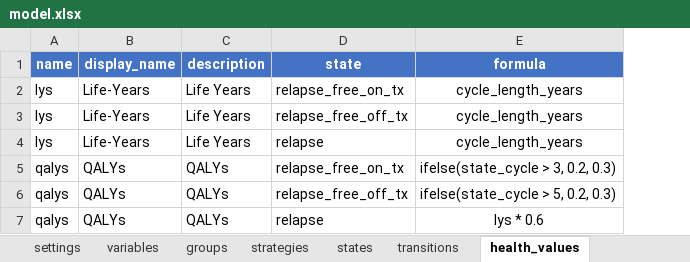
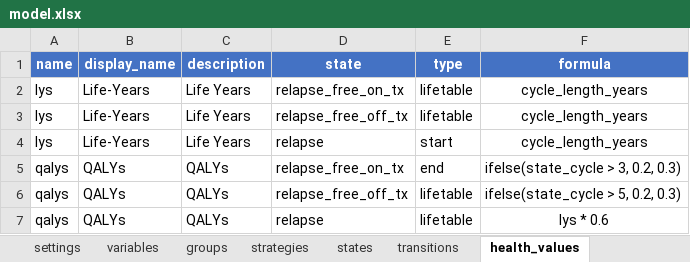
Before and after one commit to jrdnmdhl/heRomod2, an Excel workbook: inst/models/checkimab/model.xlsx, sheet health_values, drawn as a sheet; values as stored, in another font and other column widths than the file's, no borders; table styles not drawn; the diff names each change by its address in the sheet, - before the commit and + after, or states it on an @@ line.

Commit message:
Added multy type version of outcome function and updated model with added health_value$type

```diff
--- a/inst/models/checkimab/model.xlsx (sheet health_values)
+++ b/inst/models/checkimab/model.xlsx (sheet health_values)
+column E (type), rows 2-7: lifetable | lifetable | start | end | lifetable | lifetable
```
Also changed, not shown: 3 other files.
